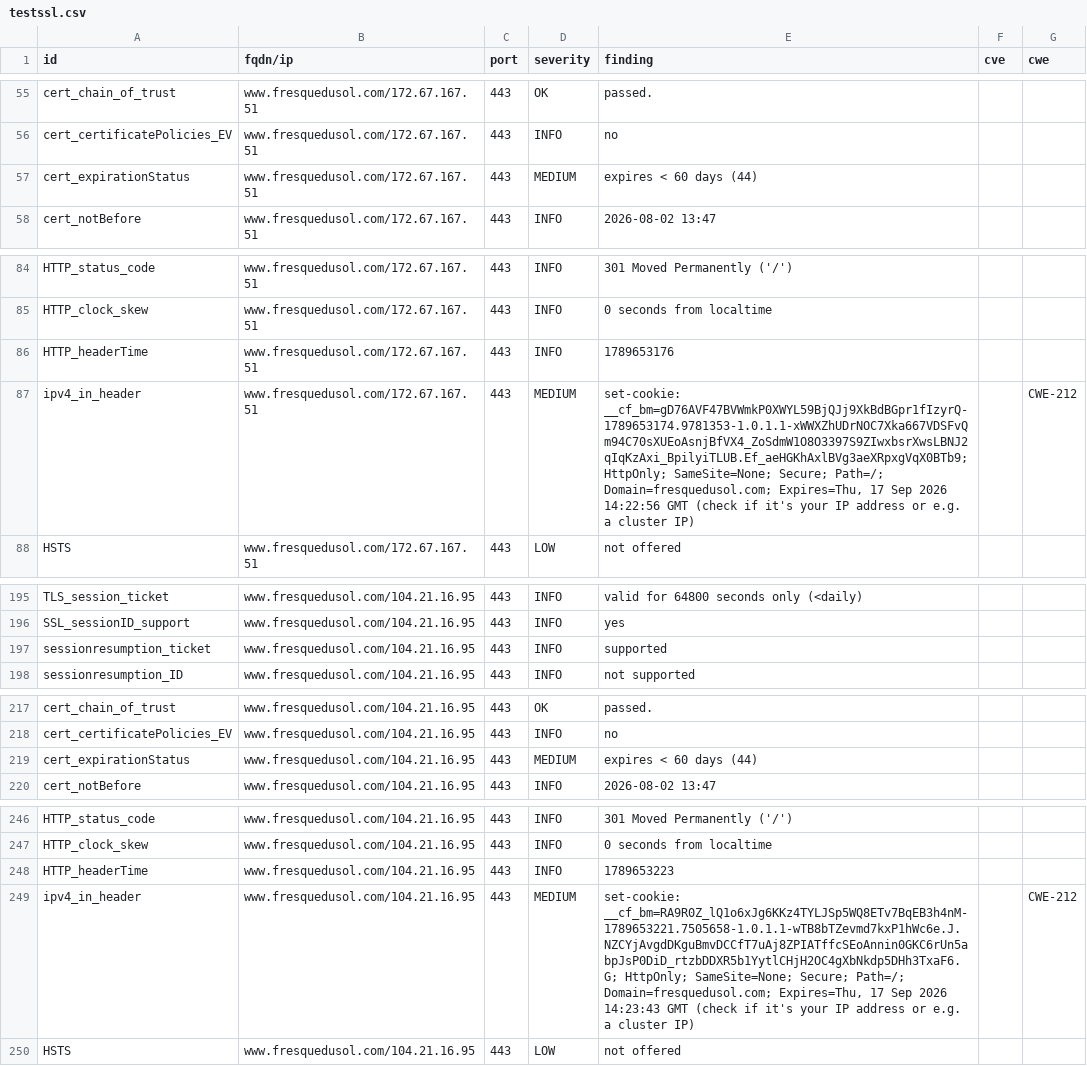
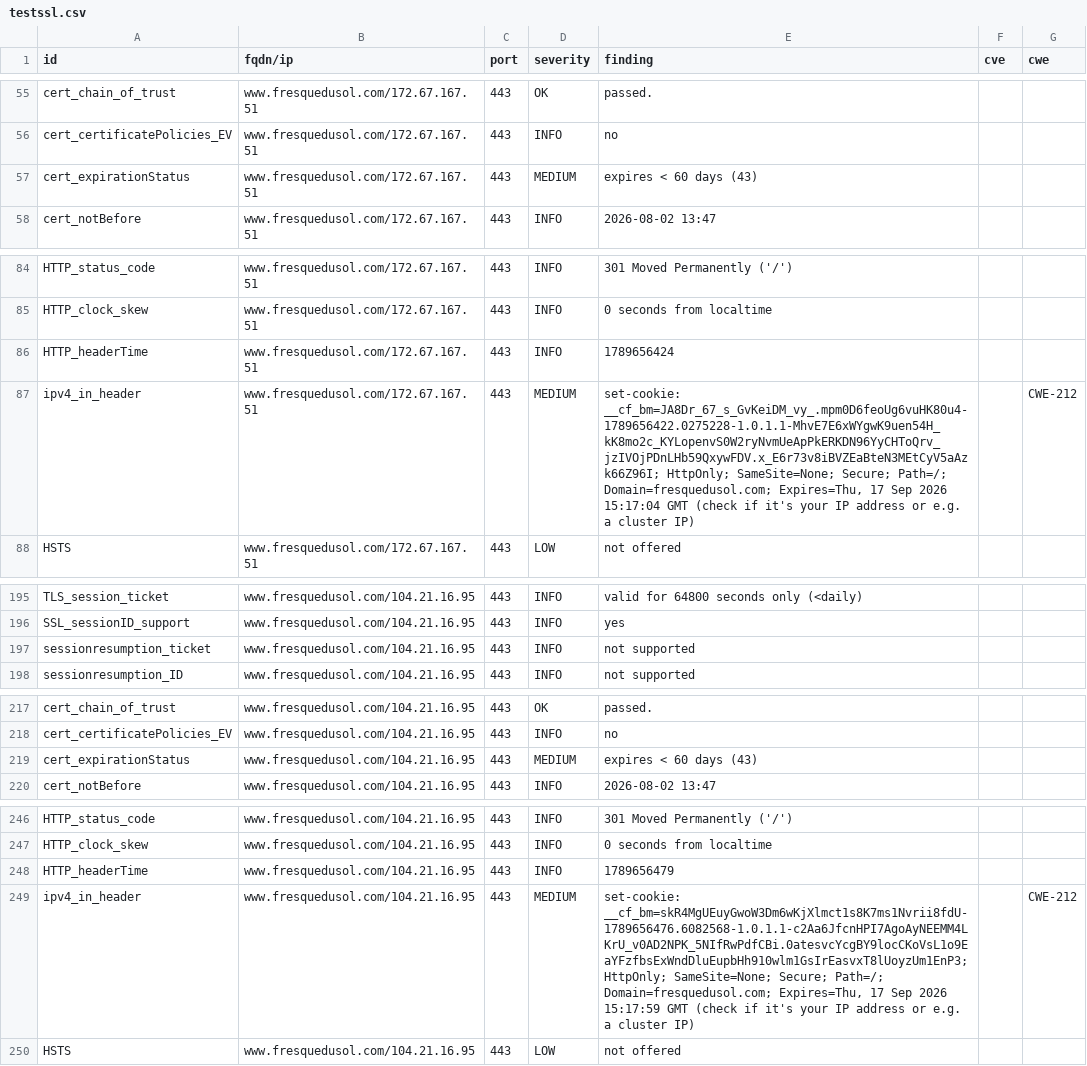
Before and after one commit to luciefoulhac/dashlord, a CSV file: results/aHR0cHM6Ly93d3cuZnJlc3F1ZWR1c29sLmNvbQ==/testssl.csv, drawn as a sheet; only a part is shown, gaps mark what is left out.

```diff
--- a/results/aHR0cHM6Ly93d3cuZnJlc3F1ZWR1c29sLmNvbQ==/testssl.csv
+++ b/results/aHR0cHM6Ly93d3cuZnJlc3F1ZWR1c29sLmNvbQ==/testssl.csv
@@ -56,3 +56,3 @@
 "cert_certificatePolicies_EV","www.fresquedusol.com/172.67.167.51","443","INFO","no","",""
-"cert_expirationStatus","www.fresquedusol.com/172.67.167.51","443","MEDIUM","expires < 60 days (44)","",""
+"cert_expirationStatus","www.fresquedusol.com/172.67.167.51","443","MEDIUM","expires < 60 days (43)","",""
 "cert_notBefore","www.fresquedusol.com/172.67.167.51","443","INFO","2026-08-02 13:47","",""
@@ -85,4 +85,4 @@
 "HTTP_clock_skew","www.fresquedusol.com/172.67.167.51","443","INFO","0 seconds from localtime","",""
-"HTTP_headerTime","www.fresquedusol.com/172.67.167.51","443","INFO","1789653176","",""
-"ipv4_in_header","www.fresquedusol.com/172.67.167.51","443","MEDIUM","set-cookie: __cf_bm=gD76AVF47BVWmkP0XWYL59BjQJj9XkBdBGpr1fIzyrQ-1789653174.9781353-1.0.1.1-xWWXZhUDrNOC7Xka667VDSFvQm94C70sXUEoAsnjBfVX4_ZoSdmW1O8O3397S9ZIwxbsrXwsLBNJ2qIqKzAxi_BpilyiTLUB.Ef_aeHGKhAxlBVg3aeXRpxgVqX0BTb9; HttpOnly; SameSite=None; Secure; Path=/; Domain=fresquedusol.com; Expires=Thu, 17 Sep 2026 14:22:56 GMT (check if it's your IP address or e.g. a cluster IP)","","CWE-212"
+"HTTP_headerTime","www.fresquedusol.com/172.67.167.51","443","INFO","1789656424","",""
+"ipv4_in_header","www.fresquedusol.com/172.67.167.51","443","MEDIUM","set-cookie: __cf_bm=JA8Dr_67_s_GvKeiDM_vy_.mpm0D6feoUg6vuHK80u4-1789656422.0275228-1.0.1.1-MhvE7E6xWYgwK9uen54H_kK8mo2c_KYLopenvS0W2ryNvmUeApPkERKDN96YyCHToQrv_jzIVOjPDnLHb59QxywFDV.x_E6r73v8iBVZEaBteN3MEtCyV5aAzk66Z96I; HttpOnly; SameSite=None; Secure; Path=/; Domain=fresquedusol.com; Expires=Thu, 17 Sep 2026 15:17:04 GMT (check if it's your IP address or e.g. a cluster IP)","","CWE-212"
 "HSTS","www.fresquedusol.com/172.67.167.51","443","LOW","not offered","",""
@@ -196,3 +196,3 @@
 "SSL_sessionID_support","www.fresquedusol.com/104.21.16.95","443","INFO","yes","",""
-"sessionresumption_ticket","www.fresquedusol.com/104.21.16.95","443","INFO","supported","",""
+"sessionresumption_ticket","www.fresquedusol.com/104.21.16.95","443","INFO","not supported","",""
 "sessionresumption_ID","www.fresquedusol.com/104.21.16.95","443","INFO","not supported","",""
@@ -218,3 +218,3 @@
 "cert_certificatePolicies_EV","www.fresquedusol.com/104.21.16.95","443","INFO","no","",""
-"cert_expirationStatus","www.fresquedusol.com/104.21.16.95","443","MEDIUM","expires < 60 days (44)","",""
+"cert_expirationStatus","www.fresquedusol.com/104.21.16.95","443","MEDIUM","expires < 60 days (43)","",""
 "cert_notBefore","www.fresquedusol.com/104.21.16.95","443","INFO","2026-08-02 13:47","",""
@@ -247,4 +247,4 @@
 "HTTP_clock_skew","www.fresquedusol.com/104.21.16.95","443","INFO","0 seconds from localtime","",""
-"HTTP_headerTime","www.fresquedusol.com/104.21.16.95","443","INFO","1789653223","",""
-"ipv4_in_header","www.fresquedusol.com/104.21.16.95","443","MEDIUM","set-cookie: __cf_bm=RA9R0Z_lQ1o6xJg6KKz4TYLJSp5WQ8ETv7BqEB3h4nM-1789653221.7505658-1.0.1.1-wTB8bTZevmd7kxP1hWc6e.J.NZCYjAvgdDKguBmvDCCfT7uAj8ZPIATffcSEoAnnin0GKC6rUn5abpJsP0DiD_rtzbDDXR5b1YytlCHjH2OC4gXbNkdp5DHh3TxaF6.G; HttpOnly; SameSite=None; Secure; Path=/; Domain=fresquedusol.com; Expires=Thu, 17 Sep 2026 14:23:43 GMT (check if it's your IP address or e.g. a cluster IP)","","CWE-212"
+"HTTP_headerTime","www.fresquedusol.com/104.21.16.95","443","INFO","1789656479","",""
+"ipv4_in_header","www.fresquedusol.com/104.21.16.95","443","MEDIUM","set-cookie: __cf_bm=skR4MgUEuyGwoW3Dm6wKjXlmct1s8K7ms1Nvrii8fdU-1789656476.6082568-1.0.1.1-c2Aa6JfcnHPI7AgoAyNEEMM4LKrU_v0AD2NPK_5NIfRwPdfCBi.0atesvcYcgBY9locCKoVsL1o9EaYFzfbsExWndDluEupbHh910wlm1GsIrEasvxT8lUoyzUm1EnP3; HttpOnly; SameSite=None; Secure; Path=/; Domain=fresquedusol.com; Expires=Thu, 17 Sep 2026 15:17:59 GMT (check if it's your IP address or e.g. a cluster IP)","","CWE-212"
 "HSTS","www.fresquedusol.com/104.21.16.95","443","LOW","not offered","",""
```
Also changed, not shown: 8 other files.
